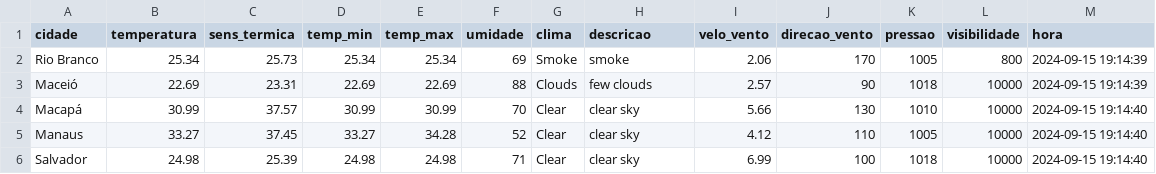
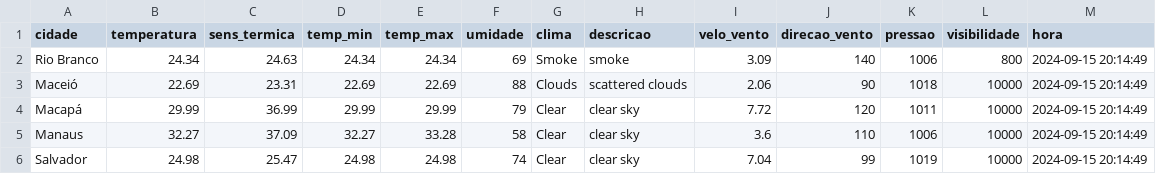
Before and after one commit to ThFenrir/integradorClimaDados, a CSV file: dados_clima_recente.csv, drawn as a sheet; only a part is shown; the diff covers the shown part only.

```diff
--- a/dados_clima_recente.csv
+++ b/dados_clima_recente.csv
@@ -1,6 +1,6 @@
 cidade,temperatura,sens_termica,temp_min,temp_max,umidade,clima,descricao,velo_vento,direcao_vento,pressao,visibilidade,hora
-Rio Branco,25.34,25.73,25.34,25.34,69,Smoke,smoke,2.06,170,1005,800,2024-09-15 19:14:39
-Maceió,22.69,23.31,22.69,22.69,88,Clouds,few clouds,2.57,90,1018,10000,2024-09-15 19:14:39
-Macapá,30.99,37.57,30.99,30.99,70,Clear,clear sky,5.66,130,1010,10000,2024-09-15 19:14:40
-Manaus,33.27,37.45,33.27,34.28,52,Clear,clear sky,4.12,110,1005,10000,2024-09-15 19:14:40
-Salvador,24.98,25.39,24.98,24.98,71,Clear,clear sky,6.99,100,1018,10000,2024-09-15 19:14:40
+Rio Branco,24.34,24.63,24.34,24.34,69,Smoke,smoke,3.09,140,1006,800,2024-09-15 20:14:49
+Maceió,22.69,23.31,22.69,22.69,88,Clouds,scattered clouds,2.06,90,1018,10000,2024-09-15 20:14:49
+Macapá,29.99,36.99,29.99,29.99,79,Clear,clear sky,7.72,120,1011,10000,2024-09-15 20:14:49
+Manaus,32.27,37.09,32.27,33.28,58,Clear,clear sky,3.6,110,1006,10000,2024-09-15 20:14:49
+Salvador,24.98,25.47,24.98,24.98,74,Clear,clear sky,7.04,99,1019,10000,2024-09-15 20:14:49
```
Also changed, not shown: 149 edited cells elsewhere in this file.
